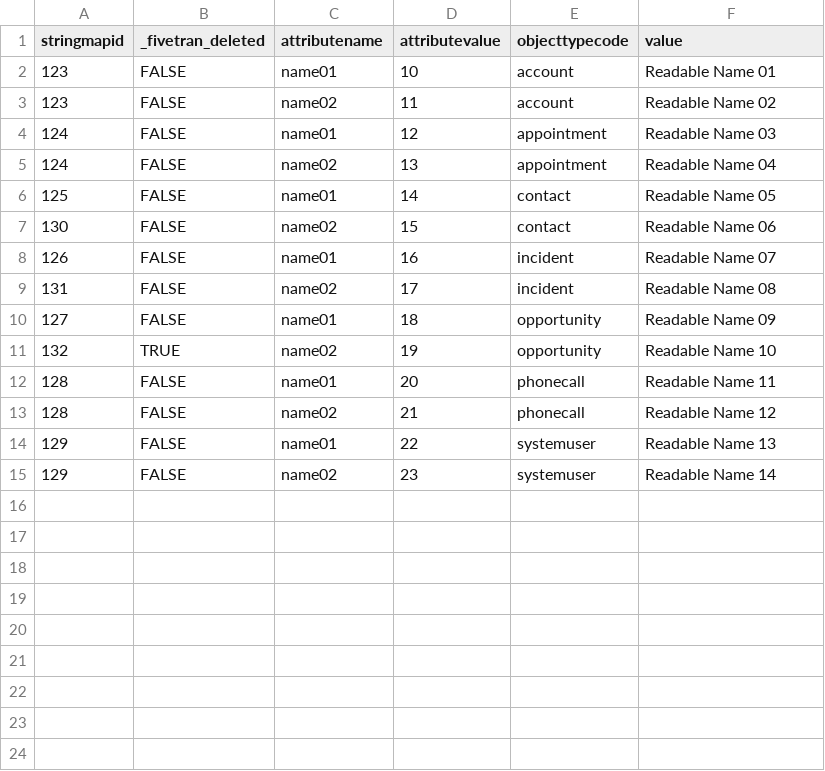
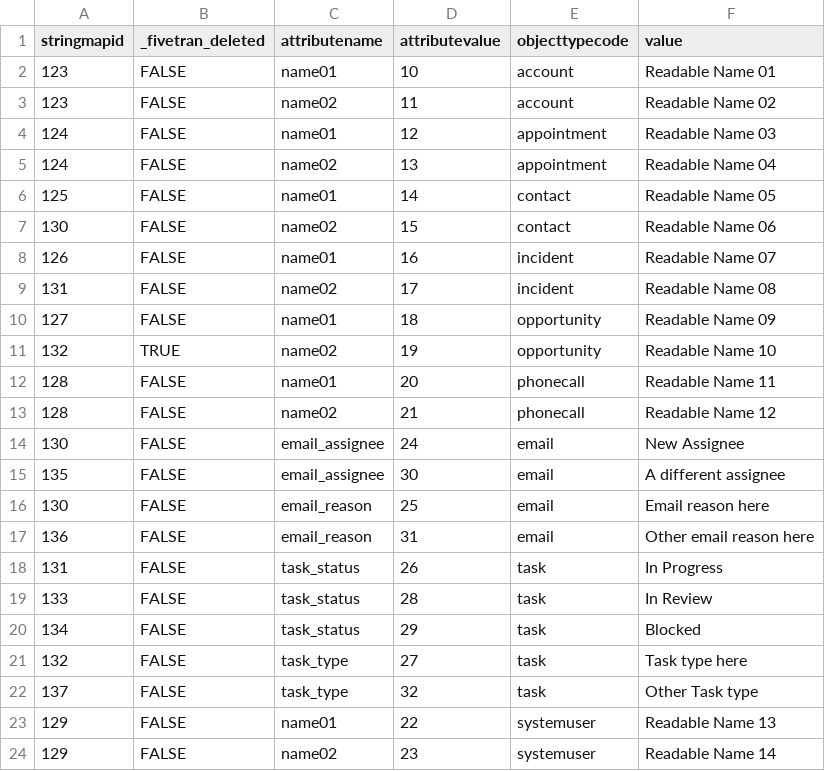
Before and after one commit to fivetran/dbt_dynamics_365_crm, a CSV file: integration_tests/seeds/stringmap_data.csv, drawn as a sheet.

Commit message:
feature/new-stringmap-models (#3)
* feature/new-stringmap-models

* task name fix

* changelog, docs, and other final updates

* fivetran_utils added to integration tests

```diff
--- a/integration_tests/seeds/stringmap_data.csv
+++ b/integration_tests/seeds/stringmap_data.csv
@@ -13,2 +13,11 @@ stringmapid,_fivetran_deleted,attributename,attributevalue,objecttypecode,value
 128,FALSE,name02,21,phonecall,Readable Name 12
+130,FALSE,email_assignee,24,email,New Assignee
+135,FALSE,email_assignee,30,email,A different assignee
+130,FALSE,email_reason,25,email,Email reason here
+136,FALSE,email_reason,31,email,Other email reason here
+131,FALSE,task_status,26,task,In Progress
+133,FALSE,task_status,28,task,In Review
+134,FALSE,task_status,29,task,Blocked
+132,FALSE,task_type,27,task,Task type here
+137,FALSE,task_type,32,task,Other Task type
 129,FALSE,name01,22,systemuser,Readable Name 13
```
Also changed, not shown: 16 other files.
